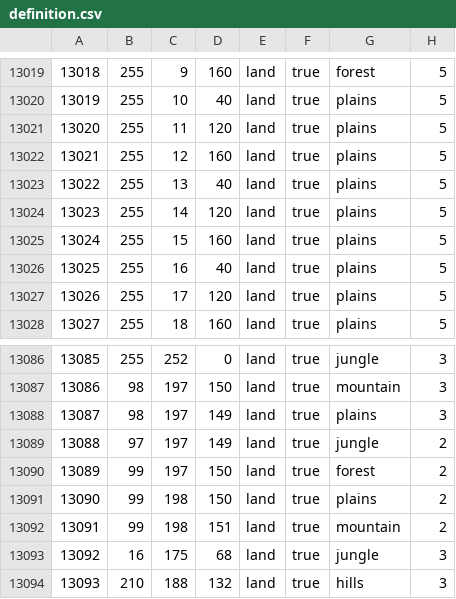
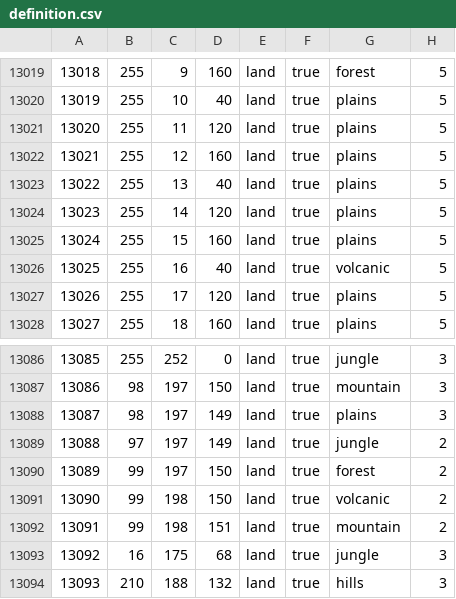
Before and after one commit to Cold-War-Iron-Curtain-Dev-Team/ColdWarIronCurtain, a CSV file: Cold War Iron Curtain/map/definition.csv, drawn as a sheet; only a part is shown, gaps mark what is left out; the diff covers the shown part only.

```diff
--- a/Cold War Iron Curtain/map/definition.csv
+++ b/Cold War Iron Curtain/map/definition.csv
@@ -13025,3 +13025,3 @@
 13024;255;15;160;land;true;plains;5
-13025;255;16;40;land;true;plains;5
+13025;255;16;40;land;true;volcanic;5
 13026;255;17;120;land;true;plains;5
@@ -13090,3 +13090,3 @@
 13089;99;197;150;land;true;forest;2
-13090;99;198;150;land;true;plains;2
+13090;99;198;150;land;true;volcanic;2
 13091;99;198;151;land;true;mountain;2
```
Also changed, not shown: 11 edited cells elsewhere in this file, 15 other files.
